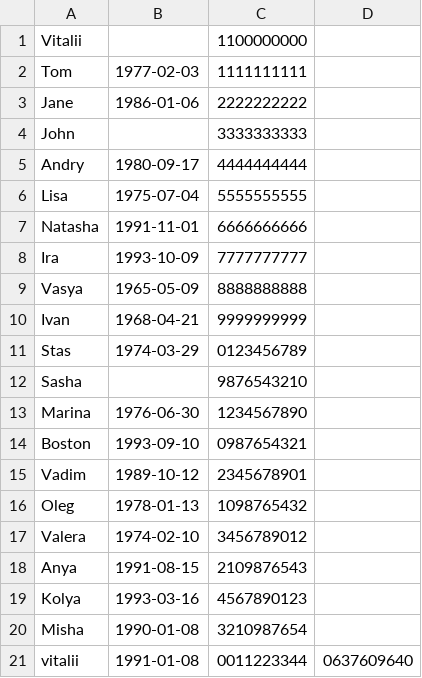
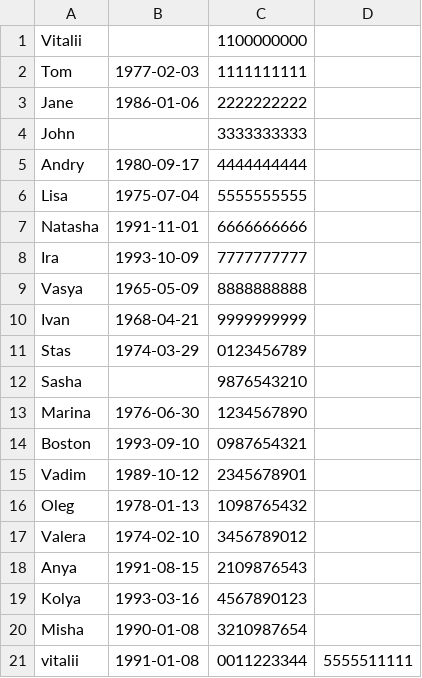
Before and after one commit to Spica12/python-core-homework-12-bot-helper, a CSV file: address_book_csv.csv, drawn as a sheet.

```diff
--- a/address_book_csv.csv
+++ b/address_book_csv.csv
@@ -20,2 +20,2 @@ Kolya,1993-03-16,4567890123
 Misha,1990-01-08,3210987654
-vitalii,1991-01-08,0011223344,0637609640
+vitalii,1991-01-08,0011223344,5555511111
```
Also changed, not shown: 3 other files.
